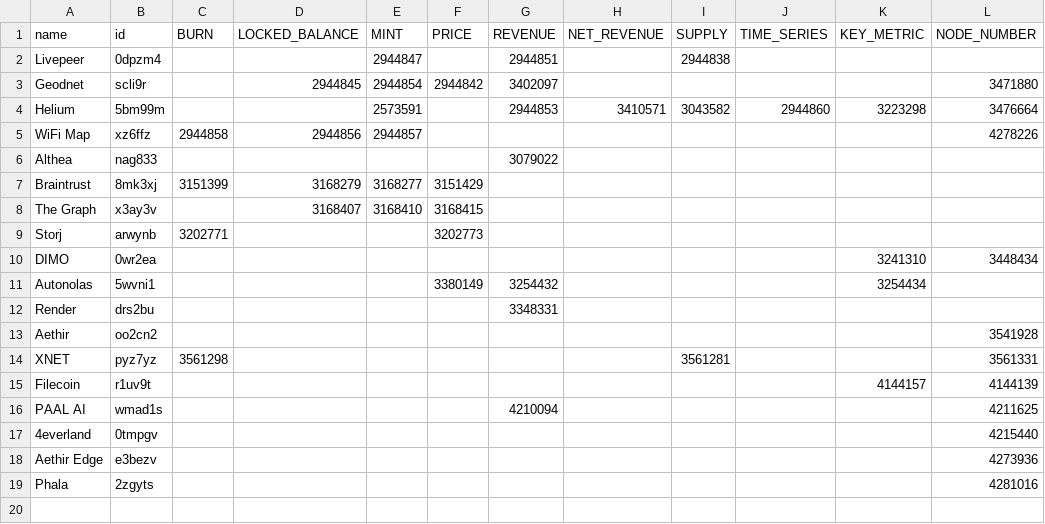
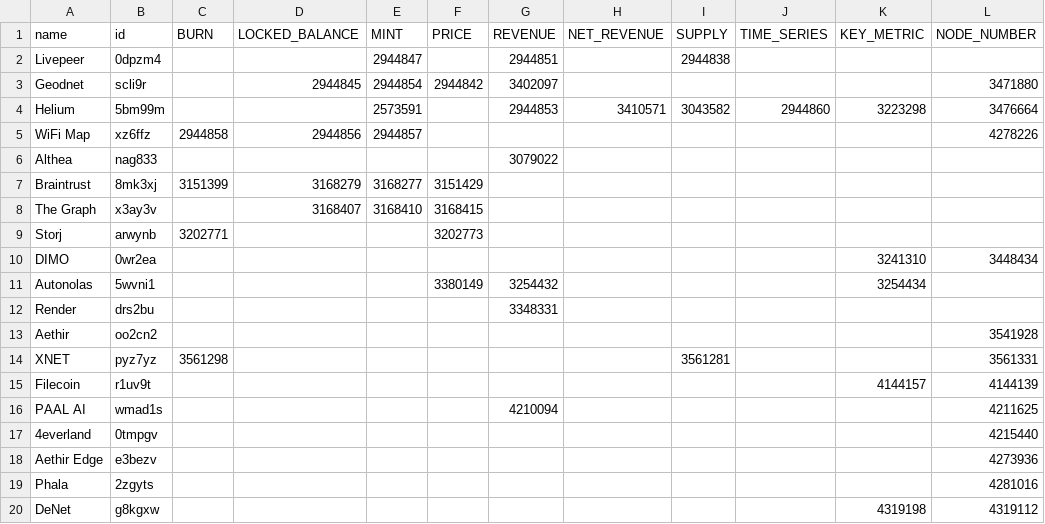
Before and after one commit to EduardJ/testingOctokit, a CSV file: scripts/data/DePIN-Projects-Dune.csv, drawn as a sheet.

Commit message:
Update DuneQueris

```diff
--- a/scripts/data/DePIN-Projects-Dune.csv
+++ b/scripts/data/DePIN-Projects-Dune.csv
@@ -19 +19,2 @@ Aethir Edge,e3bezv,,,,,,,,,,4273936
 Phala,2zgyts,,,,,,,,,,4281016
+DeNet,g8kgxw,,,,,,,,,4319198,4319112
```
